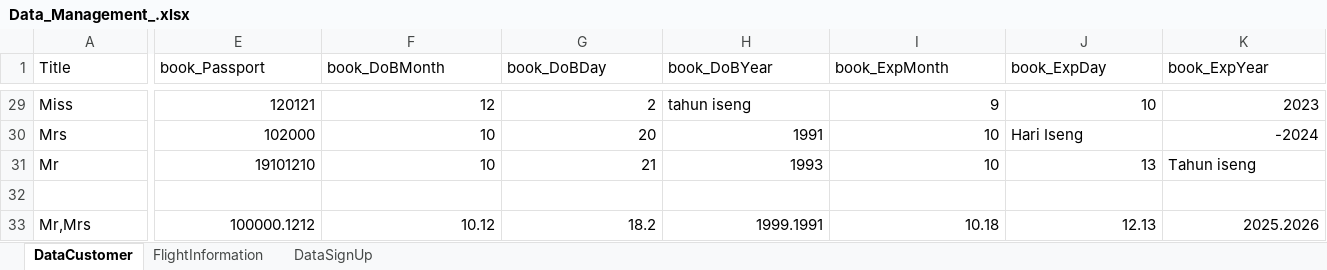
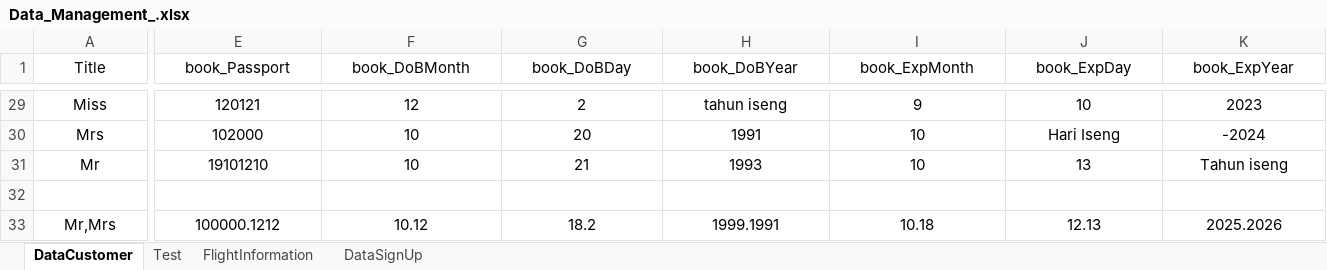
Before and after one commit to afrizaloky/Assignment-Katalon, an Excel workbook: Data Collection/Data_Management_.xlsx, sheet DataCustomer, drawn as a sheet; only a part is shown, gaps mark what is left out; values as stored, in another font and other column widths than the file's, no borders; the diff covers the shown part only; the diff names each change by its address in the sheet, - before the commit and + after, or states it on an @@ line.

```diff
--- a/Data Collection/Data_Management_.xlsx (sheet DataCustomer)
+++ b/Data Collection/Data_Management_.xlsx (sheet DataCustomer)
+sheet tab: Test
-A1:K1 alignment: left
+A1:K1 alignment: center
-A29:A31 alignment: left
+A29:A31 alignment: center
-E29:G29 alignment: right
+E29:G29 alignment: center
-H29 alignment: left
+H29 alignment: center
-I29:K29 alignment: right
+I29:K29 alignment: center
-E30:I30 alignment: right
+E30:I30 alignment: center
-J30 alignment: left
+J30 alignment: center
-K30 alignment: right
+K30 alignment: center
-E31:J31 alignment: right
+E31:J31 alignment: center
-K31 alignment: left
+K31 alignment: center
-A33 alignment: left
+A33 alignment: center
-E33:K33 alignment: right
+E33:K33 alignment: center
```
Also changed, not shown: cell formats elsewhere in this sheet, 1 other file.
